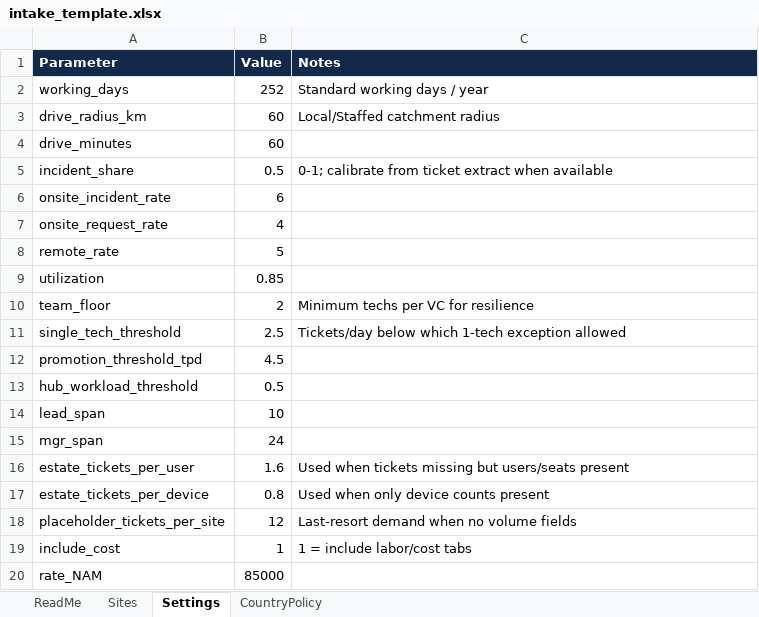
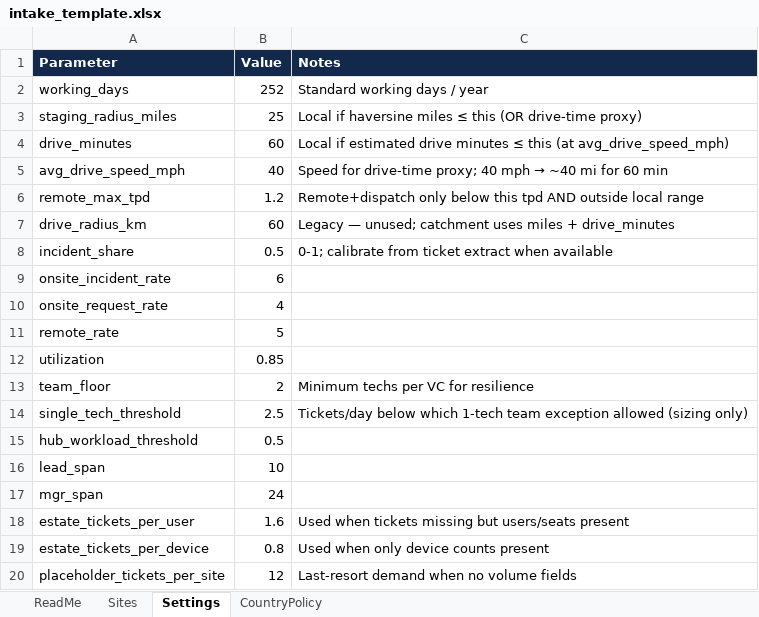
Before and after one commit to wsew2217/site-services, an Excel workbook: samples/intake_template.xlsx, sheet Settings, drawn as a sheet; only a part is shown; the shorter side is filled out with more unchanged rows; values as stored, in another font and other column widths than the file's, no borders; removed rows and columns are numbered as before the commit, all else as after; the diff covers the shown part only; the diff names each change by its address in the sheet, - before the commit and + after, or states it on an @@ line.

```diff
--- a/samples/intake_template.xlsx (sheet Settings)
+++ b/samples/intake_template.xlsx (sheet Settings)
+row 3: staging_radius_miles | 25 | Local if haversine miles ≤ this (OR drive-time proxy)
+row 4: drive_minutes | 60 | Local if estimated drive minutes ≤ this (at avg_drive_speed_mph)
+row 5: avg_drive_speed_mph | 40 | Speed for drive-time proxy; 40 mph → ~40 mi for 60 min
+row 6: remote_max_tpd | 1.2 | Remote+dispatch only below this tpd AND outside local range
-C7 (Notes): Local/Staffed catchment radius
+C7 (Notes): Legacy — unused; catchment uses miles + drive_minutes
-row 4: drive_minutes | 60
-C14 (Notes): …which 1-tech exception allowed
+C14 (Notes): …which 1-tech team exception allowed (sizing only)
-row 12: promotion_threshold_tpd | 4.5
```
Also changed, not shown: 39 added rows and 1 removed row elsewhere in this sheet, sheet Sites, sheet ReadMe, engine/sample/intake_template.xlsx, 9 other files.
